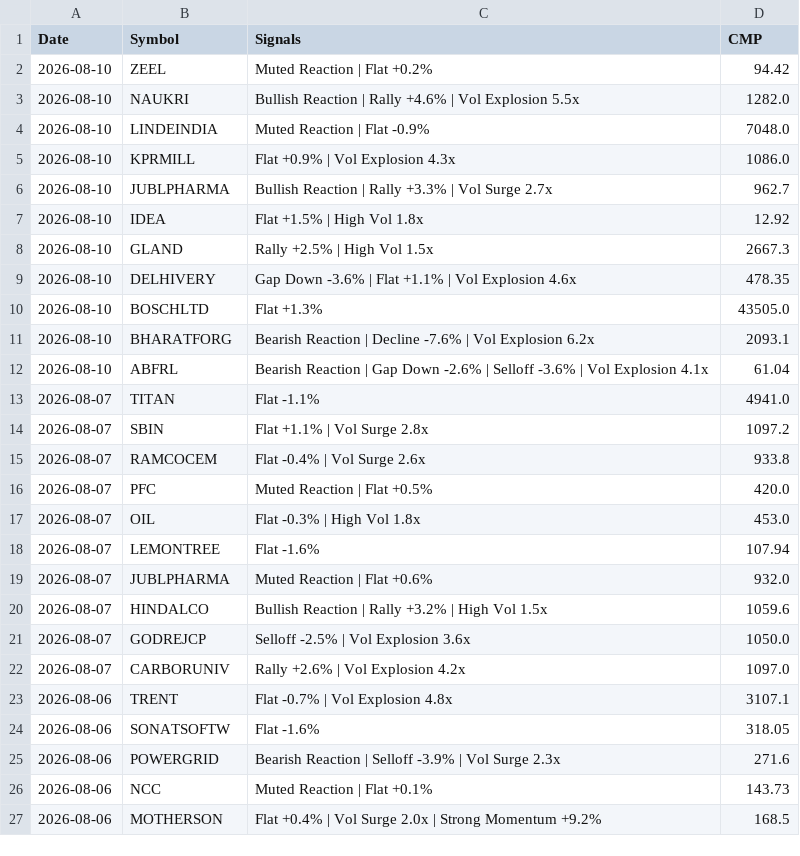
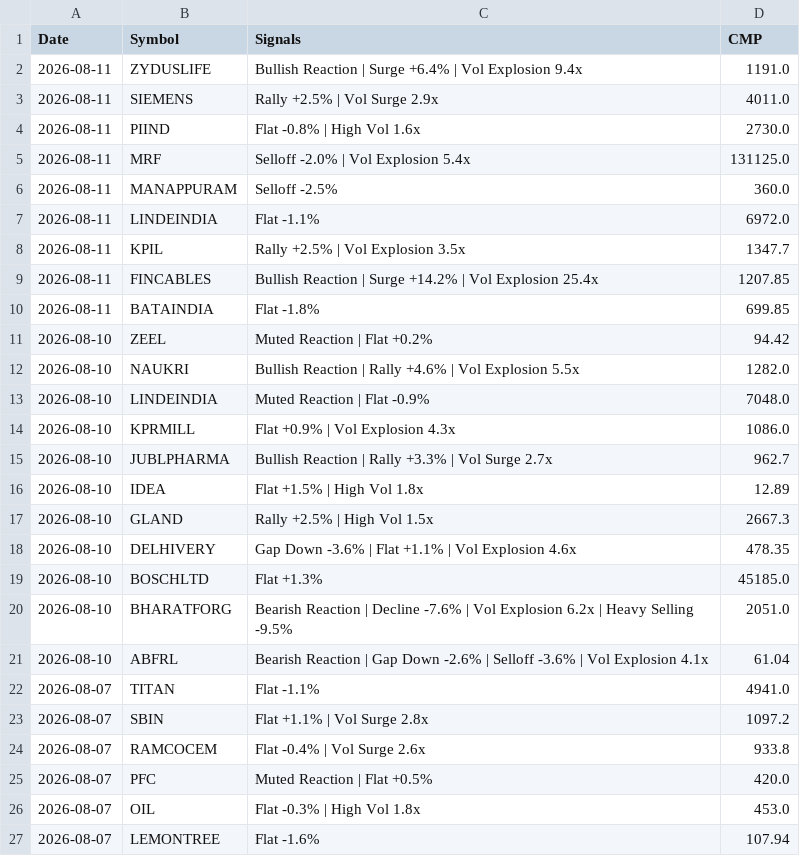
Before and after one commit to echelon26/quantex-subscription, a CSV file: quantex_logs/event_alpha.csv, drawn as a sheet; only a part is shown; the shorter side is filled out with more unchanged rows.

Commit message:
Event alpha scan: 2026-08-11 13:37 UTC

```diff
--- a/quantex_logs/event_alpha.csv
+++ b/quantex_logs/event_alpha.csv
@@ -1,2 +1,11 @@
 Date,Symbol,Signals,CMP
+2026-08-11,ZYDUSLIFE,Bullish Reaction | Surge +6.4% | Vol Explosion 9.4x,1191.0
+2026-08-11,SIEMENS,Rally +2.5% | Vol Surge 2.9x,4011.0
+2026-08-11,PIIND,Flat -0.8% | High Vol 1.6x,2730.0
+2026-08-11,MRF,Selloff -2.0% | Vol Explosion 5.4x,131125.0
+2026-08-11,MANAPPURAM,Selloff -2.5%,360.0
+2026-08-11,LINDEINDIA,Flat -1.1%,6972.0
+2026-08-11,KPIL,Rally +2.5% | Vol Explosion 3.5x,1347.7
+2026-08-11,FINCABLES,Bullish Reaction | Surge +14.2% | Vol Explosion 25.4x,1207.85
+2026-08-11,BATAINDIA,Flat -1.8%,699.85
 2026-08-10,ZEEL,Muted Reaction | Flat +0.2%,94.42
@@ -6,7 +15,7 @@ Date,Symbol,Signals,CMP
 2026-08-10,JUBLPHARMA,Bullish Reaction | Rally +3.3% | Vol Surge 2.7x,962.7
-2026-08-10,IDEA,Flat +1.5% | High Vol 1.8x,12.92
+2026-08-10,IDEA,Flat +1.5% | High Vol 1.8x,12.89
 2026-08-10,GLAND,Rally +2.5% | High Vol 1.5x,2667.3
 2026-08-10,DELHIVERY,Gap Down -3.6% | Flat +1.1% | Vol Explosion 4.6x,478.35
-2026-08-10,BOSCHLTD,Flat +1.3%,43505.0
-2026-08-10,BHARATFORG,Bearish Reaction | Decline -7.6% | Vol Explosion 6.2x,2093.1
+2026-08-10,BOSCHLTD,Flat +1.3%,45185.0
+2026-08-10,BHARATFORG,Bearish Reaction | Decline -7.6% | Vol Explosion 6.2x | Heavy Selling -9.5%,2051.0
 2026-08-10,ABFRL,Bearish Reaction | Gap Down -2.6% | Selloff -3.6% | Vol Explosion 4.1x,61.04
```
Also changed, not shown: 1 other file.
